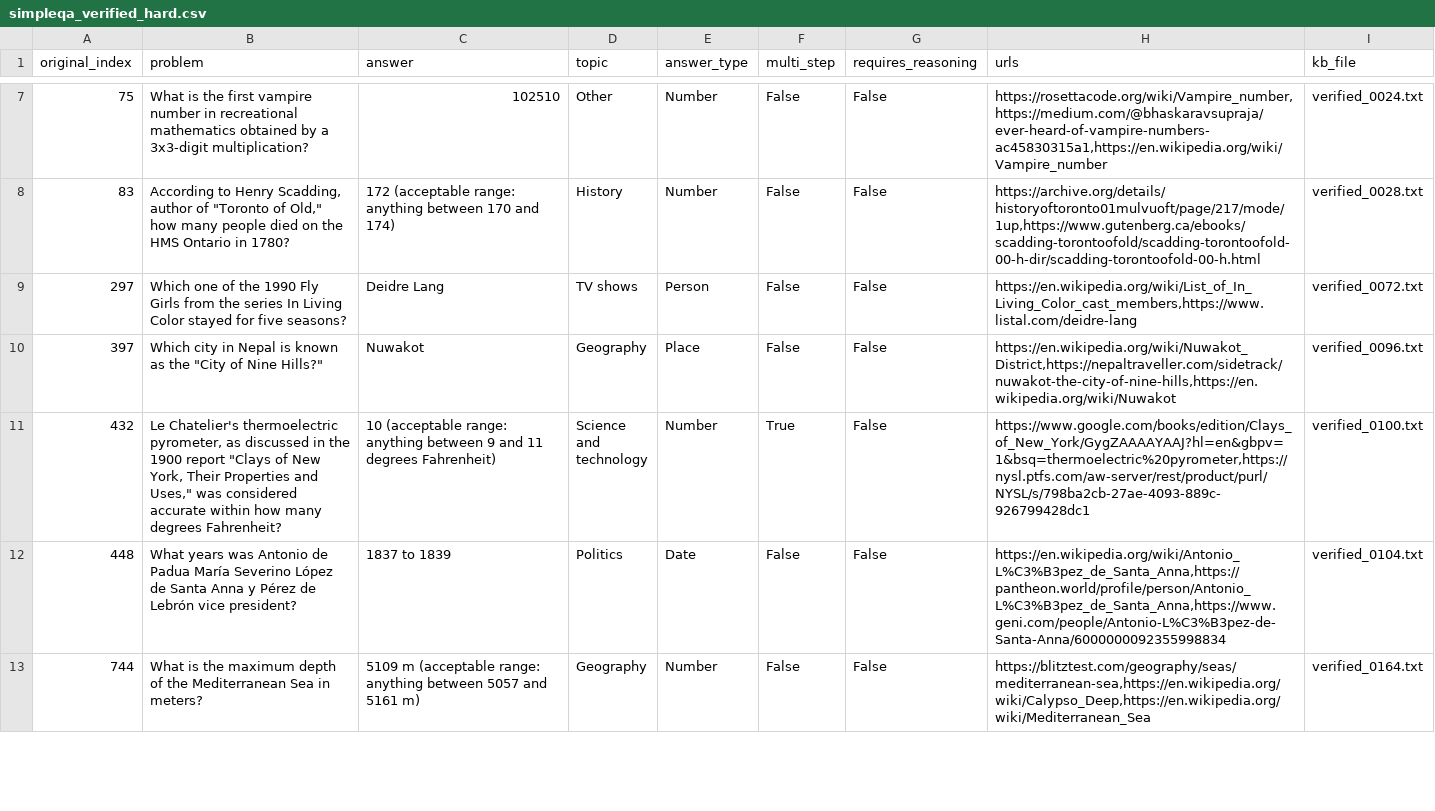
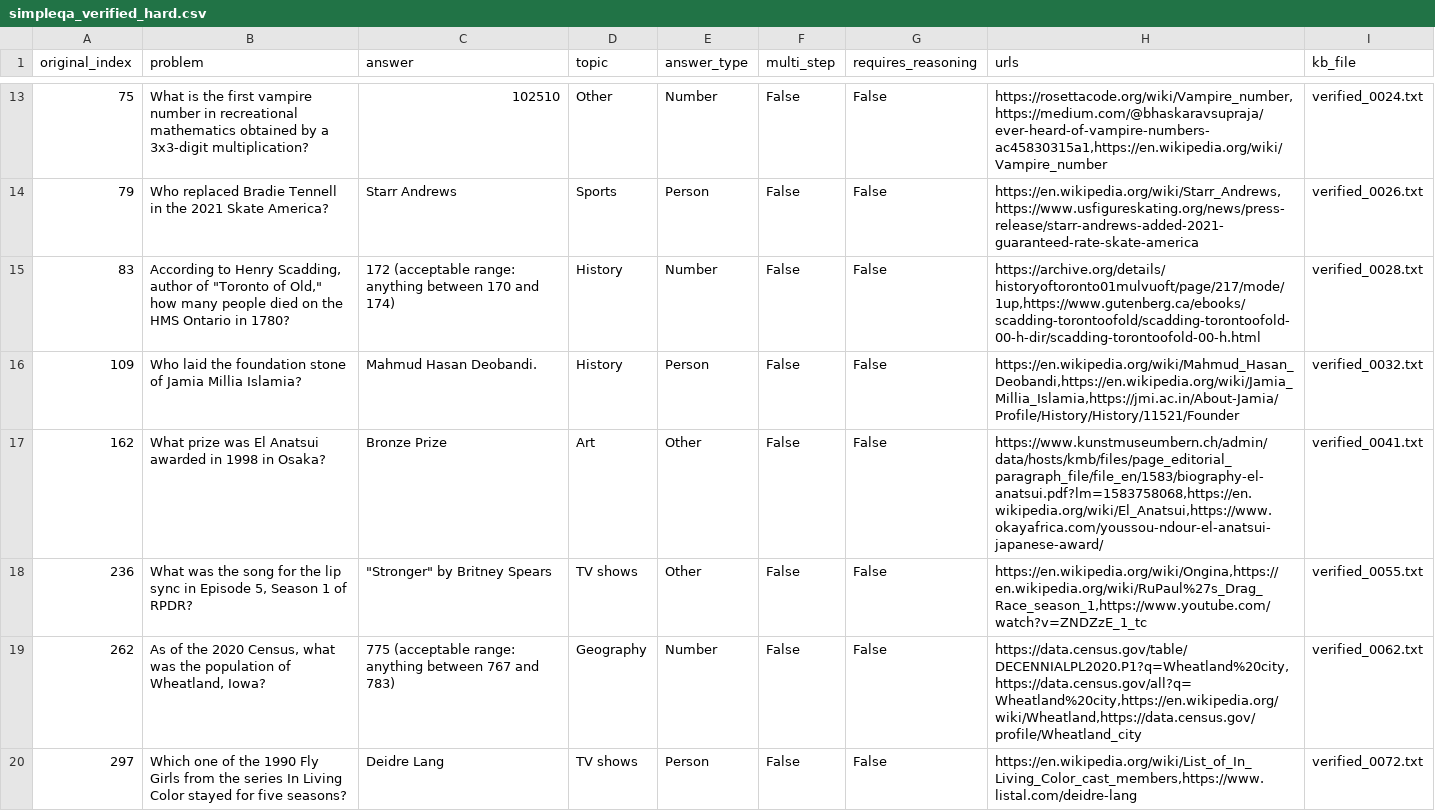
Before and after one commit to adorosario/simple-evals, a CSV file: simpleqa-verified/simpleqa_verified_hard.csv, drawn as a sheet; only a part is shown, gaps mark what is left out; the shorter side is filled out with more unchanged rows; the diff covers the shown part only; the diff names each change by its address in the sheet, - before the commit and + after, or states it on an @@ line.

```diff
--- a/simpleqa-verified/simpleqa_verified_hard.csv
+++ b/simpleqa-verified/simpleqa_verified_hard.csv
+row 14: 79 | Who replaced Bradie Tennell in the 2021 Skate America? | Starr Andrews | Sports | Person | False | False | https://en.wikipedia.org/wiki/Starr_Andrews,https://www.usfigureskating.org/news/press-release/starr-andrews-added-2021-guaranteed-rate-skate-america | verified_0026.txt
+row 16: 109 | Who laid the foundation stone of Jamia Millia Islamia? | Mahmud Hasan Deobandi. | History | Person | False | False | https://en.wikipedia.org/wiki/Mahmud_Hasan_Deobandi,https://en.wikipedia.org/wiki/Jamia_Millia_Islamia,https://jmi.ac.in/About-Jamia/Profile/History/History/11521/Founder | verified_0032.txt
+row 17: 162 | What prize was El Anatsui awarded in 1998 in Osaka? | Bronze Prize | Art | Other | False | False | https://www.kunstmuseumbern.ch/admin/data/hosts/kmb/files/page_editorial_paragraph_file/file_en/1583/biography-el-anatsui.pdf?lm=1583758068,https://en.wikipedia.org/wiki/El_Anatsui,https://www.okayafrica.com/youssou-ndour-el-anatsui-japanese-award/ | verified_0041.txt
+row 18: 236 | What was the song for the lip sync in Episode 5, Season 1 of RPDR? | "Stronger" by Britney Spears | TV shows | Other | False | False | https://en.wikipedia.org/wiki/Ongina,https://en.wikipedia.org/wiki/RuPaul%27s_Drag_Race_season_1,https://www.youtube.com/watch?v=ZNDZzE_1_tc | verified_0055.txt
+row 19: 262 | As of the 2020 Census, what was the population of Wheatland, Iowa? | 775 (acceptable range: anything between 767 and 783) | Geography | Number | False | False | https://data.census.gov/table/DECENNIALPL2020.P1?q=Wheatland%20city,https://data.census.gov/all?q=Wheatland%20city,https://en.wikipedia.org/wiki/Wheatland,https://data.census.gov/profile/Wheatland_city | verified_0062.txt
```
Also changed, not shown: 13 added rows and 1 removed row elsewhere in this file, 1 other file.
